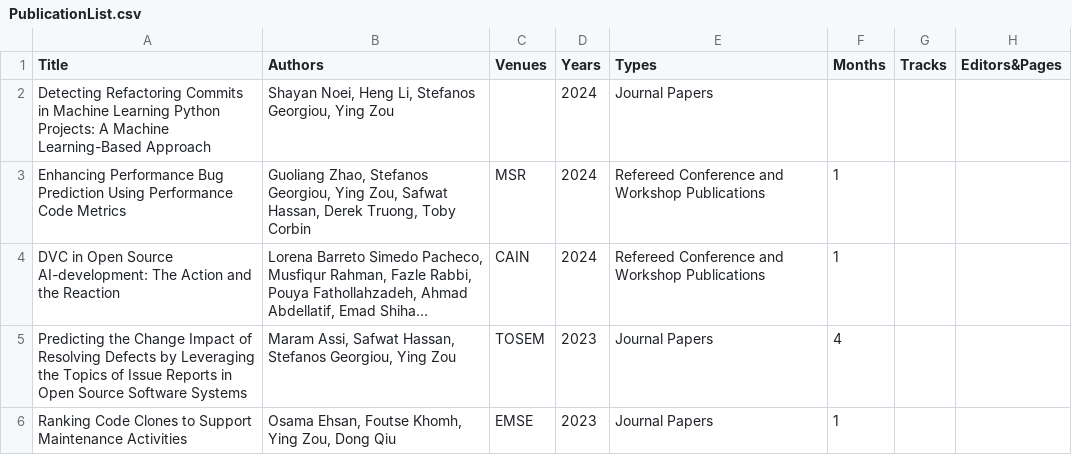
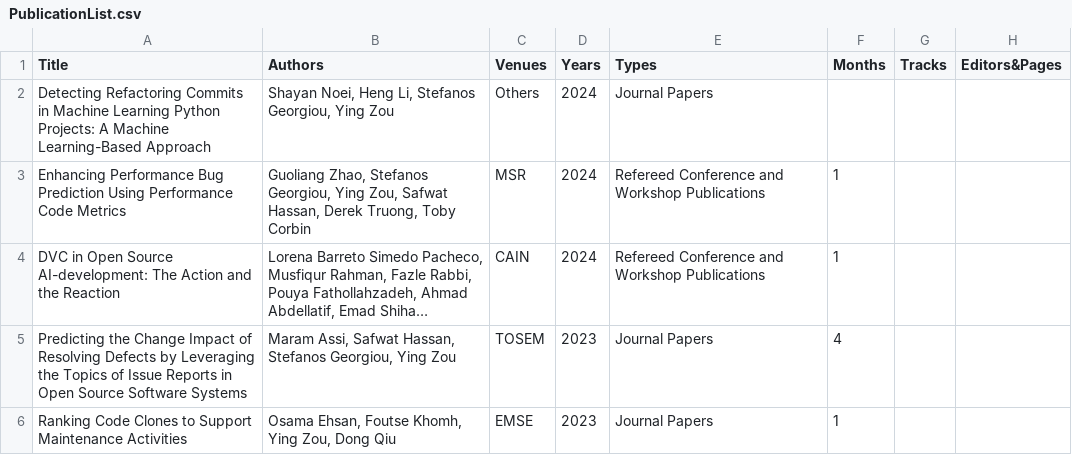
Before and after one commit to seal-queensu/seal-queensu.github.io, a CSV file: publications/PublicationList.csv, drawn as a sheet; only a part is shown; long unchanged cells end in …; the diff names each change by its address in the sheet, - before the commit and + after, or states it on an @@ line.

Commit message:
Update PublicationList.csv

```diff
--- a/publications/PublicationList.csv
+++ b/publications/PublicationList.csv
-C2 (Venues): (empty)
+C2 (Venues): Others
```
